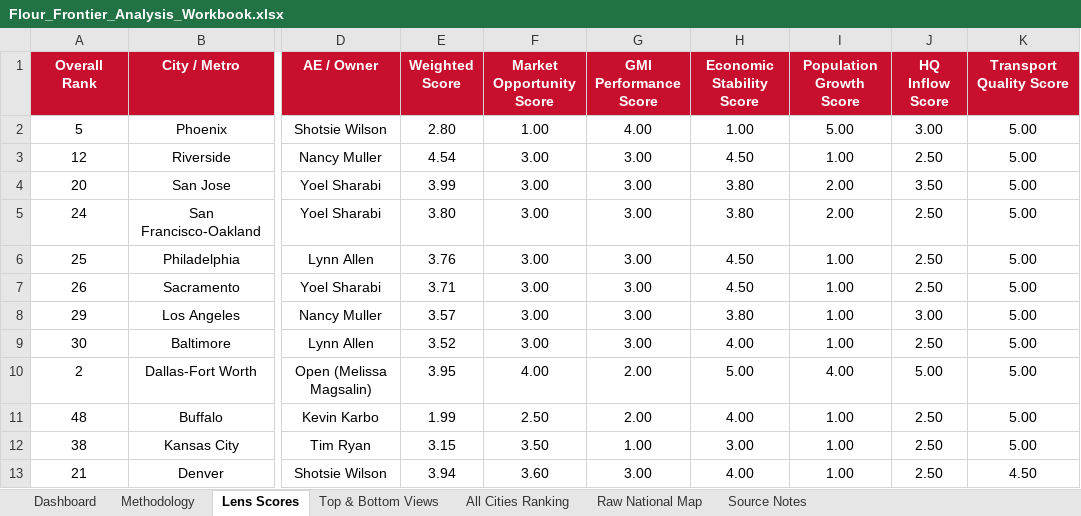
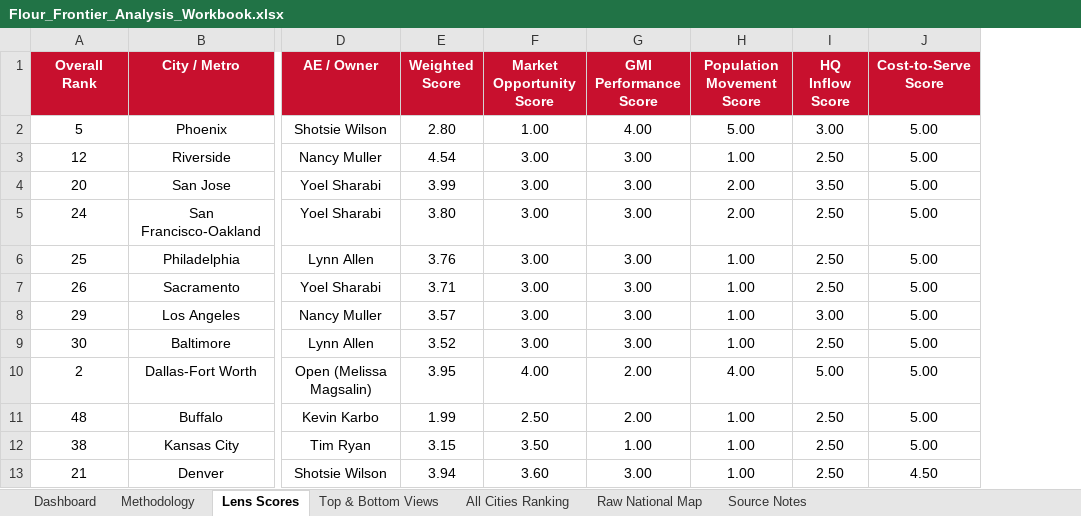
Before and after one commit to jgilstein/flour-frontier, an Excel workbook: Flour_Frontier_Analysis_Workbook.xlsx, sheet Lens Scores, drawn as a sheet; only a part is shown, gaps mark what is left out; values as stored, in another font and other column widths than the file's, no borders; table styles not drawn; removed rows and columns are numbered as before the commit, all else as after; the diff names each change by its address in the sheet, - before the commit and + after, or states it on an @@ line.

```diff
--- a/Flour_Frontier_Analysis_Workbook.xlsx (sheet Lens Scores)
+++ b/Flour_Frontier_Analysis_Workbook.xlsx (sheet Lens Scores)
-column H (Economic Stability Score), rows 2-13: 1.00 | 4.50 | 3.80 | 3.80 | 4.50 | 4.50 | 3.80 | 4.00 | 5.00 | 4.00 | 3.00 | 4.00
-H1: Population Growth Score
+H1: Population Movement Score
-J1: Transport Quality Score
+J1: Cost-to-Serve Score
```
Also changed, not shown: sheet Top & Bottom Views, sheet Dashboard, sheet Methodology, sheet Raw National Map, sheet All Cities Ranking, 7 other files.
